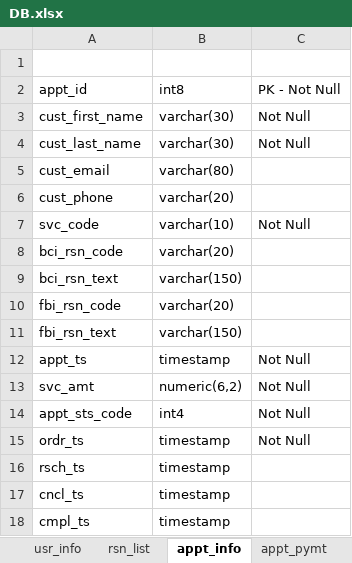
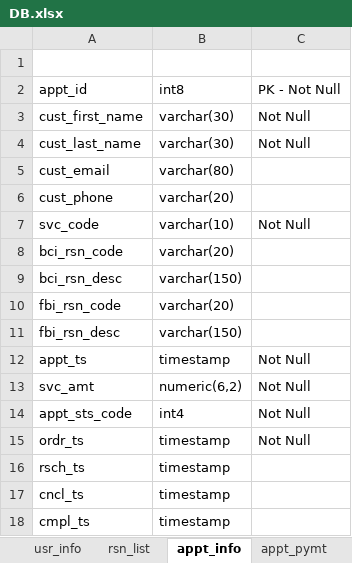
Before and after one commit to allamigit/SecurePrints, an Excel workbook: src/main/resources/data/DB.xlsx, sheet appt_info, drawn as a sheet; values as stored, in another font and other column widths than the file's, no borders; the diff names each change by its address in the sheet, - before the commit and + after, or states it on an @@ line.

```diff
--- a/src/main/resources/data/DB.xlsx (sheet appt_info)
+++ b/src/main/resources/data/DB.xlsx (sheet appt_info)
-A9: bci_rsn_text
+A9: bci_rsn_desc
-A11: fbi_rsn_text
+A11: fbi_rsn_desc
```
Also changed, not shown: sheet ServiceType, sheet appt_pymt, sheet rsn_list, sheet com_info, 18 other files.
